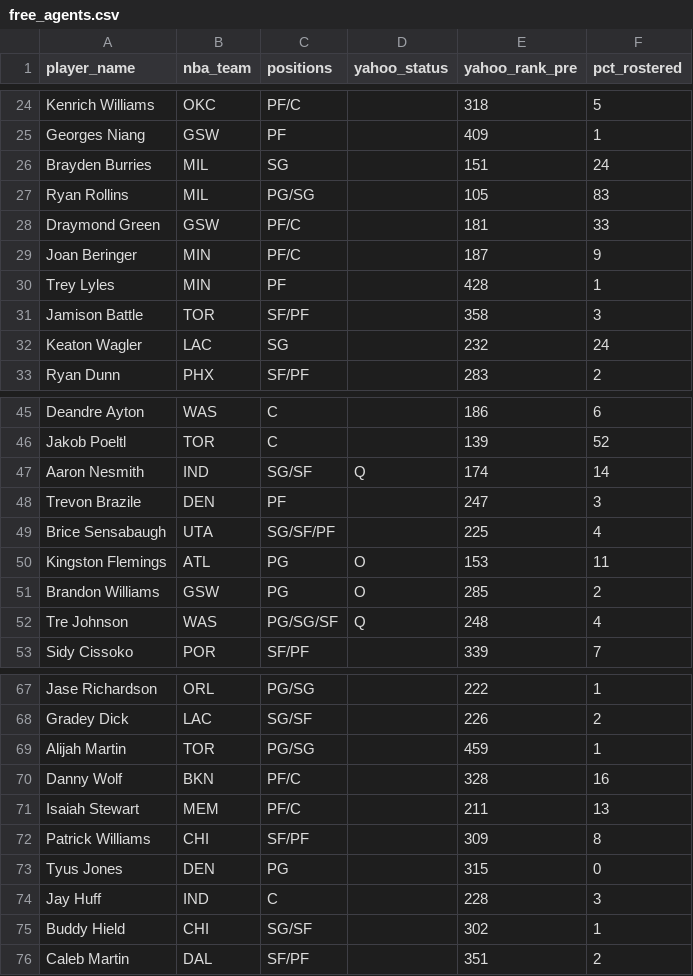
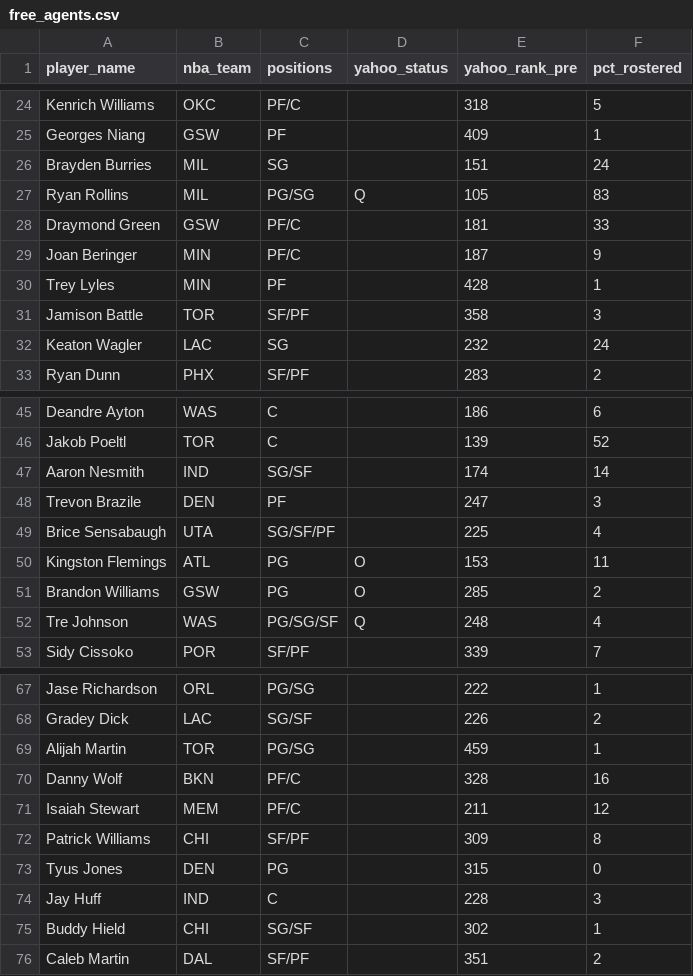
Before and after one commit to chamberneezy/fantasy, a CSV file: data/season/free_agents.csv, drawn as a sheet; only a part is shown, gaps mark what is left out.

Commit message:
Yahoo read on gw 2026-11-15T18:37

```diff
--- a/data/season/free_agents.csv
+++ b/data/season/free_agents.csv
@@ -26,3 +26,3 @@ Georges Niang,GSW,PF,,409,1
 Brayden Burries,MIL,SG,,151,24
-Ryan Rollins,MIL,PG/SG,,105,83
+Ryan Rollins,MIL,PG/SG,Q,105,83
 Draymond Green,GSW,PF/C,,181,33
@@ -46,3 +46,3 @@ Deandre Ayton,WAS,C,,186,6
 Jakob Poeltl,TOR,C,,139,52
-Aaron Nesmith,IND,SG/SF,Q,174,14
+Aaron Nesmith,IND,SG/SF,,174,14
 Trevon Brazile,DEN,PF,,247,3
@@ -70,3 +70,3 @@ Alijah Martin,TOR,PG/SG,,459,1
 Danny Wolf,BKN,PF/C,,328,16
-Isaiah Stewart,MEM,PF/C,,211,13
+Isaiah Stewart,MEM,PF/C,,211,12
 Patrick Williams,CHI,SF/PF,,309,8
```
Also changed, not shown: data/season/league_rosters.csv.
